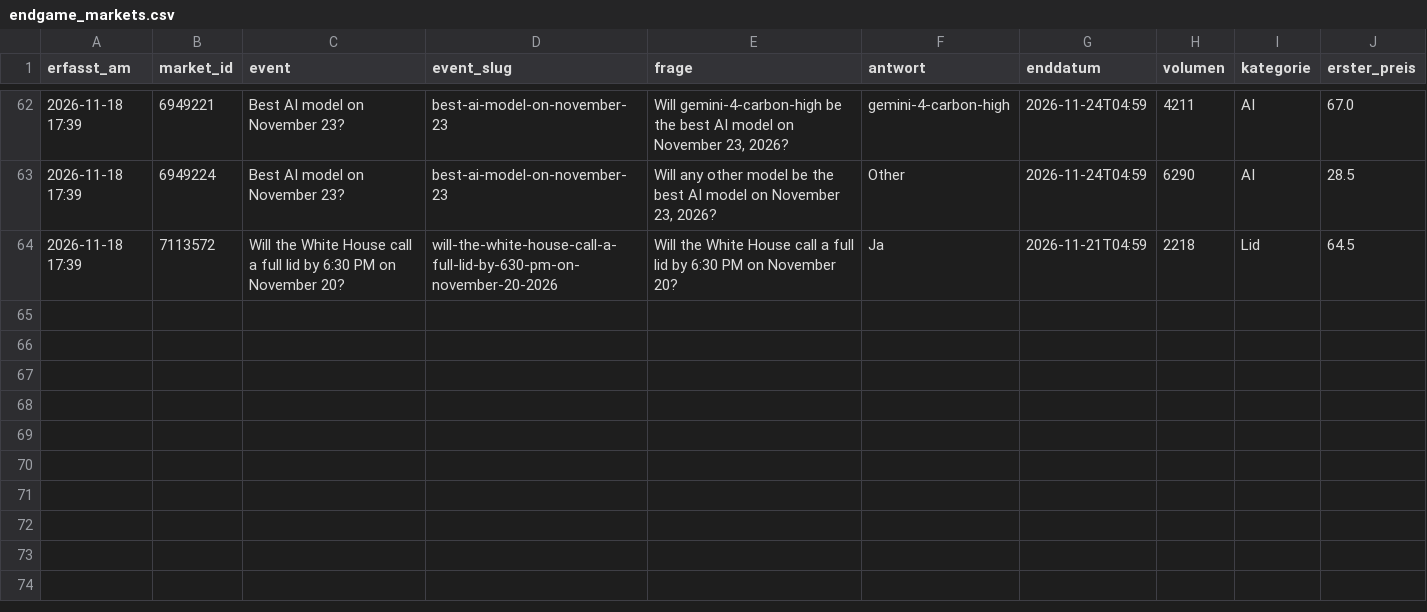
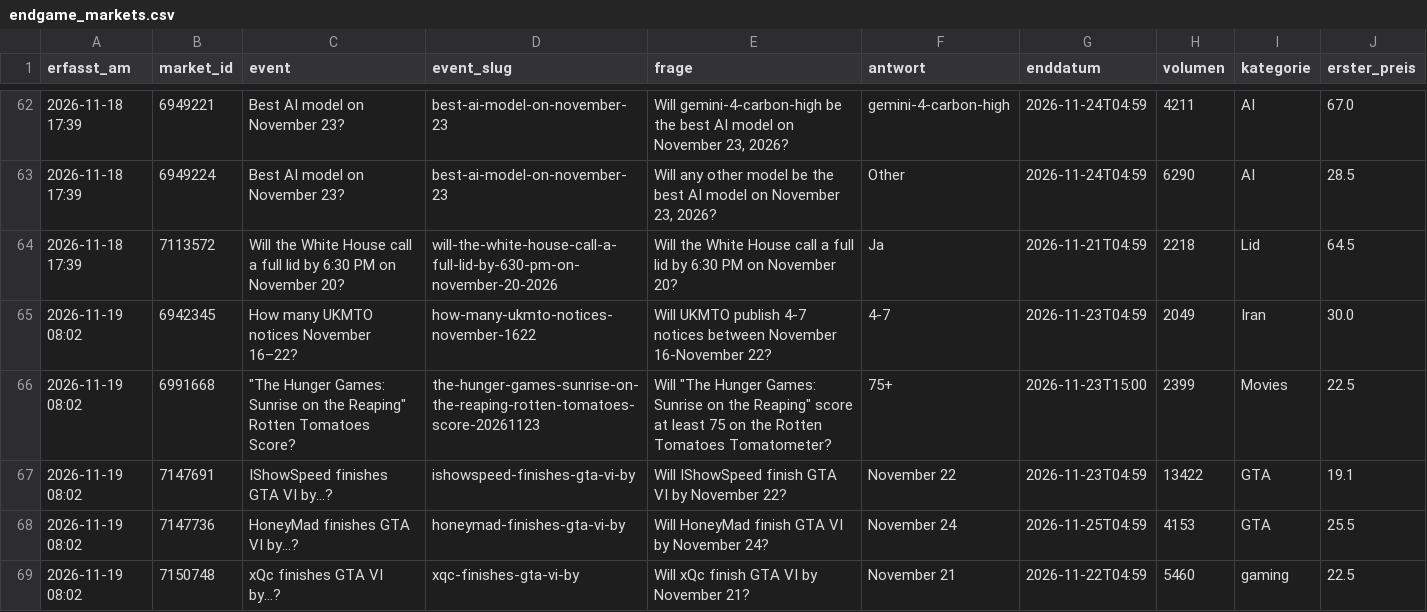
Before and after one commit to Fluc10/polymarket-scanner, a CSV file: data/endgame_markets.csv, drawn as a sheet; only a part is shown, gaps mark what is left out; the diff names each change by its address in the sheet, - before the commit and + after, or states it on an @@ line.

```diff
--- a/data/endgame_markets.csv
+++ b/data/endgame_markets.csv
+row 65: 2026-11-19 08:02 | 6942345 | How many UKMTO notices November 16–22? | how-many-ukmto-notices-november-1622 | Will UKMTO publish 4-7 notices between November 16-November 22? | 4-7 | 2026-11-23T04:59 | 2049 | Iran | 30.0
+row 66: 2026-11-19 08:02 | 6991668 | "The Hunger Games: Sunrise on the Reaping" Rotten Tomatoes Score? | the-hunger-games-sunrise-on-the-reaping-rotten-tomatoes-score-20261123 | Will "The Hunger Games: Sunrise on the Reaping" score at least 75 on the Rotten Tomatoes Tomatometer? | 75+ | 2026-11-23T15:00 | 2399 | Movies | 22.5
+row 67: 2026-11-19 08:02 | 7147691 | IShowSpeed finishes GTA VI by...? | ishowspeed-finishes-gta-vi-by | Will IShowSpeed finish GTA VI by November 22? | November 22 | 2026-11-23T04:59 | 13422 | GTA | 19.1
+row 68: 2026-11-19 08:02 | 7147736 | HoneyMad finishes GTA VI by...? | honeymad-finishes-gta-vi-by | Will HoneyMad finish GTA VI by November 24? | November 24 | 2026-11-25T04:59 | 4153 | GTA | 25.5
+row 69: 2026-11-19 08:02 | 7150748 | xQc finishes GTA VI by...? | xqc-finishes-gta-vi-by | Will xQc finish GTA VI by November 21? | November 21 | 2026-11-22T04:59 | 5460 | gaming | 22.5
```
Also changed, not shown: data/endgame_prices.csv, 1 other file.
